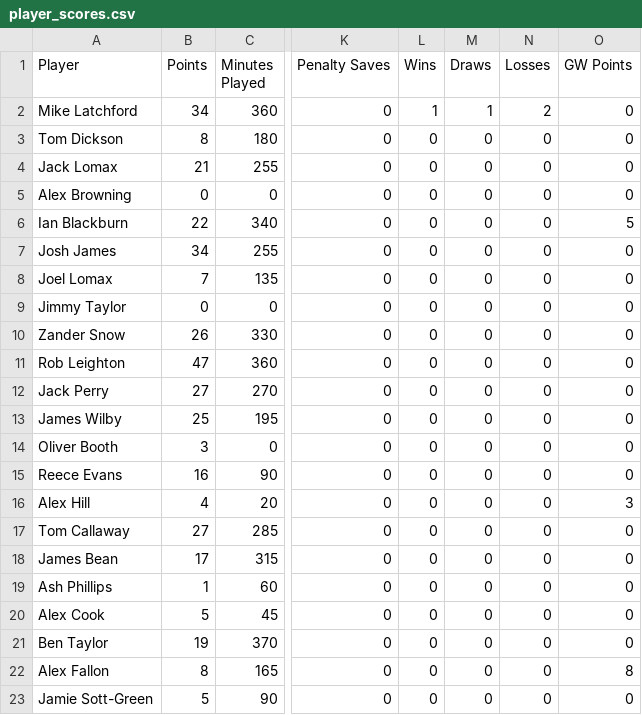
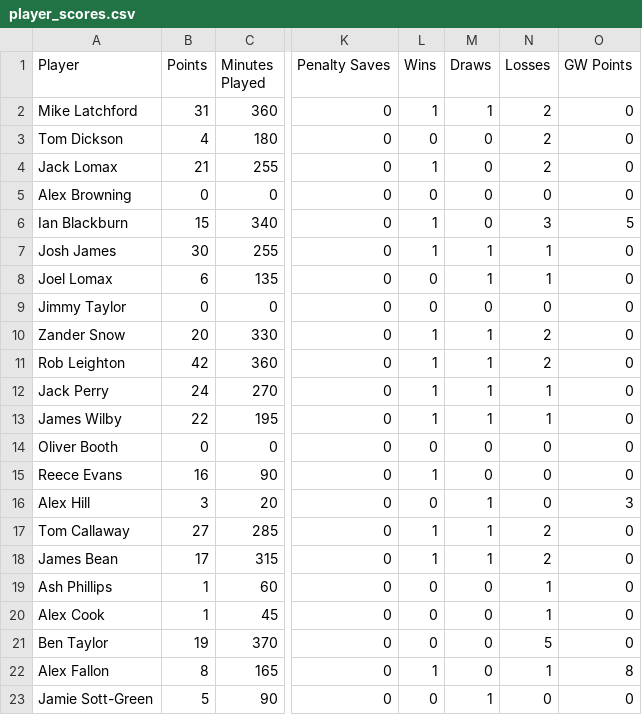
Before and after one commit to bm13563/torps-fpl, a CSV file: data/club/player_scores.csv, drawn as a sheet; only a part is shown, gaps mark what is left out; the diff covers the shown part only; the diff names each change by its address in the sheet, - before the commit and + after, or states it on an @@ line.

Commit message:
updated scores

```diff
--- a/data/club/player_scores.csv
+++ b/data/club/player_scores.csv
-B2 (Points): 34
+B2 (Points): 31
-B3 (Points): 8
+B3 (Points): 4
-N3:N4 (Losses): 0
+N3:N4 (Losses): 2
-L4 (Wins): 0
+L4 (Wins): 1
-B6 (Points): 22
+B6 (Points): 15
-L6:L7 (Wins): 0
+L6:L7 (Wins): 1
-N6 (Losses): 0
+N6 (Losses): 3
-B7 (Points): 34
+B7 (Points): 30
-M7:M8 (Draws): 0
+M7:M8 (Draws): 1
-N7:N8 (Losses): 0
+N7:N8 (Losses): 1
-B8 (Points): 7
+B8 (Points): 6
-B10 (Points): 26
+B10 (Points): 20
-L10:L13 (Wins): 0
+L10:L13 (Wins): 1
-M10:M13 (Draws): 0
+M10:M13 (Draws): 1
-N10:N11 (Losses): 0
+N10:N11 (Losses): 2
-B11 (Points): 47
+B11 (Points): 42
-B12 (Points): 27
+B12 (Points): 24
-N12:N13 (Losses): 0
+N12:N13 (Losses): 1
-B13 (Points): 25
+B13 (Points): 22
-B14 (Points): 3
+B14 (Points): 0
-L15 (Wins): 0
+L15 (Wins): 1
-B16 (Points): 4
+B16 (Points): 3
-M16:M18 (Draws): 0
+M16:M18 (Draws): 1
-L17:L18 (Wins): 0
+L17:L18 (Wins): 1
-N17:N18 (Losses): 0
+N17:N18 (Losses): 2
-N19:N20 (Losses): 0
+N19:N20 (Losses): 1
-B20 (Points): 5
+B20 (Points): 1
-N21 (Losses): 0
+N21 (Losses): 5
-L22 (Wins): 0
+L22 (Wins): 1
-N22 (Losses): 0
+N22 (Losses): 1
-M23 (Draws): 0
+M23 (Draws): 1
```
Also changed, not shown: 139 edited cells elsewhere in this file, 6 other files.
